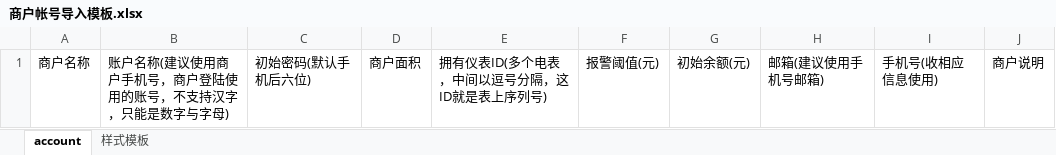
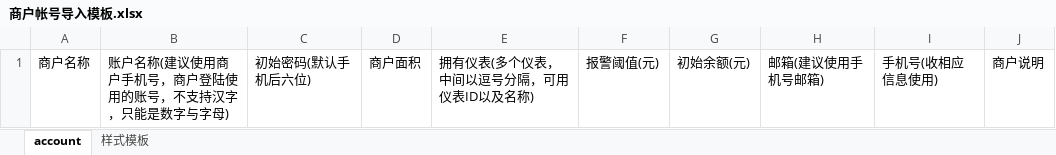
Before and after one commit to cloudenergy/admin, an Excel workbook: files/商户帐号导入模板.xlsx, sheet account, drawn as a sheet; values as stored, in another font and other column widths than the file's, no borders; the diff names each change by its address in the sheet, - before the commit and + after, or states it on an @@ line.

Commit message:
更新excel模版

```diff
--- a/files/商户帐号导入模板.xlsx (sheet account)
+++ b/files/商户帐号导入模板.xlsx (sheet account)
-E1: 拥有仪表ID(多个电表，中间以逗号分隔，这ID就是表上序列号)
+E1: 拥有仪表(多个仪表，中间以逗号分隔，可用仪表ID以及名称)
```
